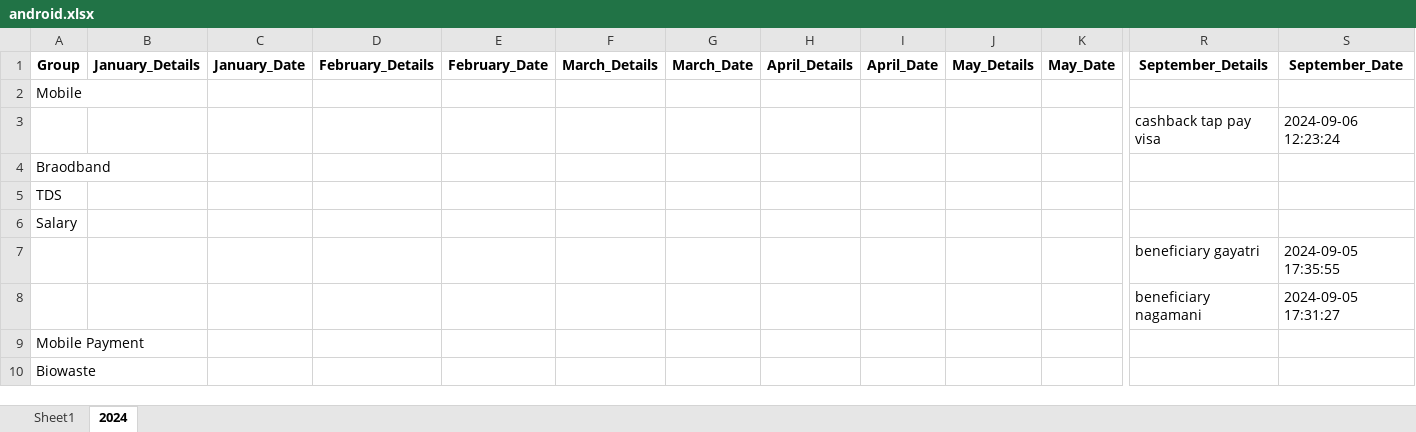
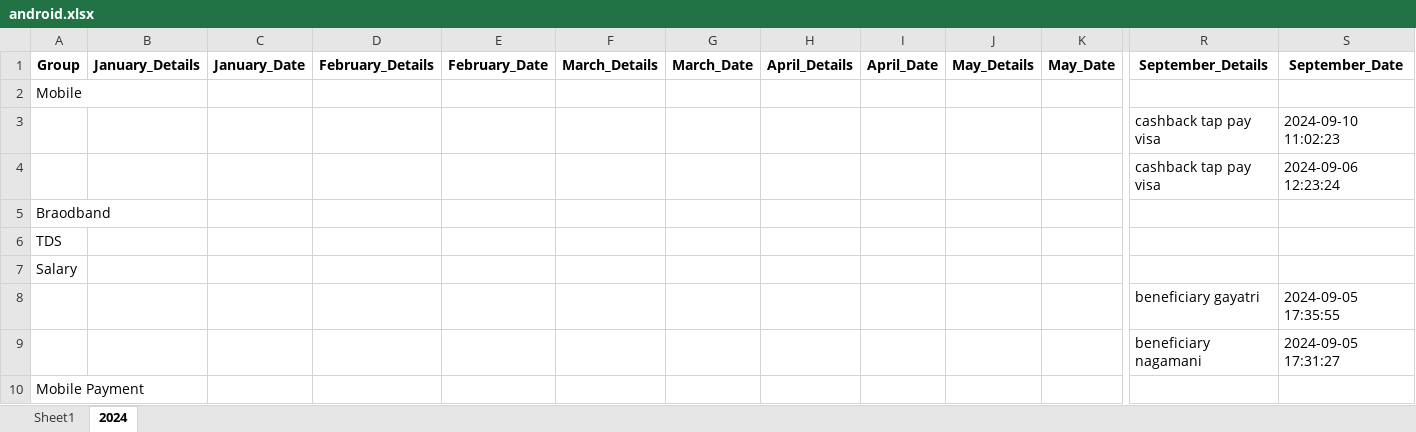
Before and after one commit to vinothvikas1987/LLM_Android, an Excel workbook: android.xlsx, sheet 2024, drawn as a sheet; only a part is shown, gaps mark what is left out; the shorter side is filled out with more unchanged rows; values as stored, in another font and other column widths than the file's, no borders; rows hold the shown columns only; the diff names each change by its address in the sheet, - before the commit and + after, or states it on an @@ line.

Commit message:
Update Excel file 2024-09-10 05:36:20.956571

```diff
--- a/android.xlsx (sheet 2024)
+++ b/android.xlsx (sheet 2024)
+row 3:  |  |  |  |  |  |  |  |  |  |  | cashback tap pay visa | 2024-09-10 11:02:23
```
